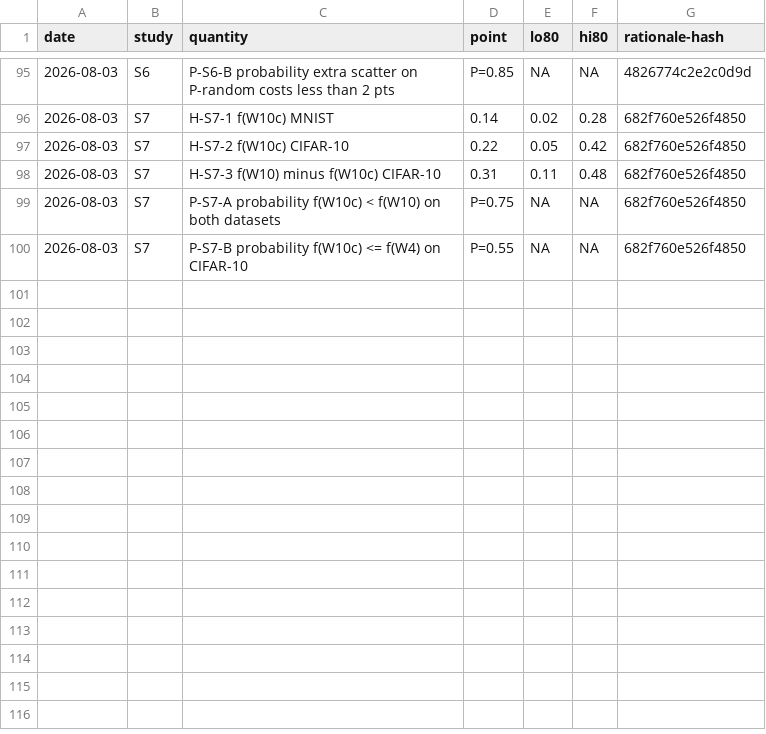
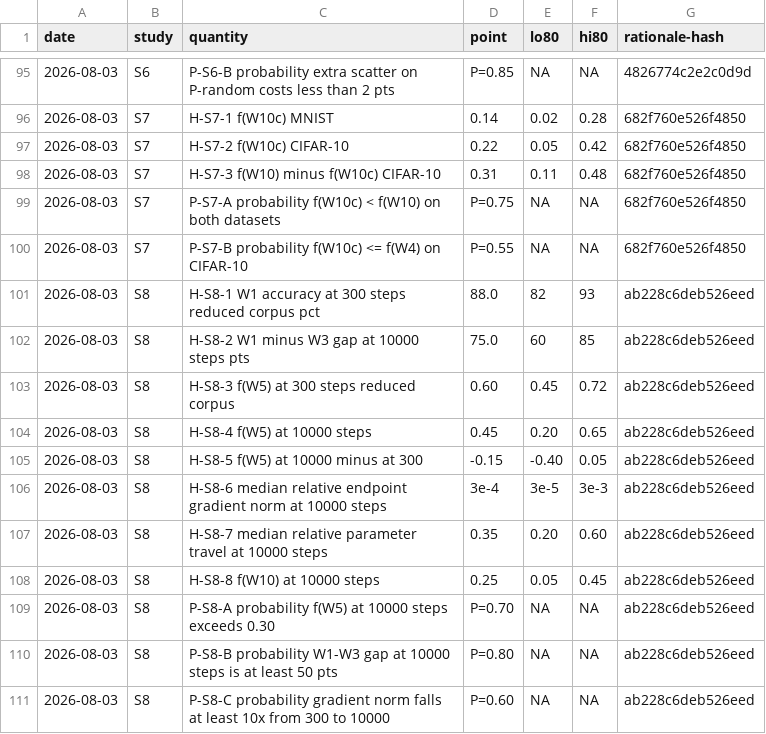
Before and after one commit to ITheClixs/project-siren-gap, a CSV file: docs/PREDICTION_LEDGER.csv, drawn as a sheet; only a part is shown, gaps mark what is left out.

Commit message:
docs: S8 rows in the prediction ledger

```diff
--- a/docs/PREDICTION_LEDGER.csv
+++ b/docs/PREDICTION_LEDGER.csv
@@ -100 +100,12 @@ date,study,quantity,point,lo80,hi80,rationale-hash
 2026-08-03,S7,P-S7-B probability f(W10c) <= f(W4) on CIFAR-10,"P=0.55",NA,NA,682f760e526f4850
+2026-08-03,S8,H-S8-1 W1 accuracy at 300 steps reduced corpus pct,"88.0",82,93,ab228c6deb526eed
+2026-08-03,S8,H-S8-2 W1 minus W3 gap at 10000 steps pts,"75.0",60,85,ab228c6deb526eed
+2026-08-03,S8,H-S8-3 f(W5) at 300 steps reduced corpus,"0.60",0.45,0.72,ab228c6deb526eed
+2026-08-03,S8,H-S8-4 f(W5) at 10000 steps,"0.45",0.20,0.65,ab228c6deb526eed
+2026-08-03,S8,H-S8-5 f(W5) at 10000 minus at 300,"-0.15",-0.40,0.05,ab228c6deb526eed
+2026-08-03,S8,H-S8-6 median relative endpoint gradient norm at 10000 steps,"3e-4",3e-5,3e-3,ab228c6deb526eed
+2026-08-03,S8,H-S8-7 median relative parameter travel at 10000 steps,"0.35",0.20,0.60,ab228c6deb526eed
+2026-08-03,S8,H-S8-8 f(W10) at 10000 steps,"0.25",0.05,0.45,ab228c6deb526eed
+2026-08-03,S8,P-S8-A probability f(W5) at 10000 steps exceeds 0.30,"P=0.70",NA,NA,ab228c6deb526eed
+2026-08-03,S8,P-S8-B probability W1-W3 gap at 10000 steps is at least 50 pts,"P=0.80",NA,NA,ab228c6deb526eed
+2026-08-03,S8,P-S8-C probability gradient norm falls at least 10x from 300 to 10000,"P=0.60",NA,NA,ab228c6deb526eed
```
